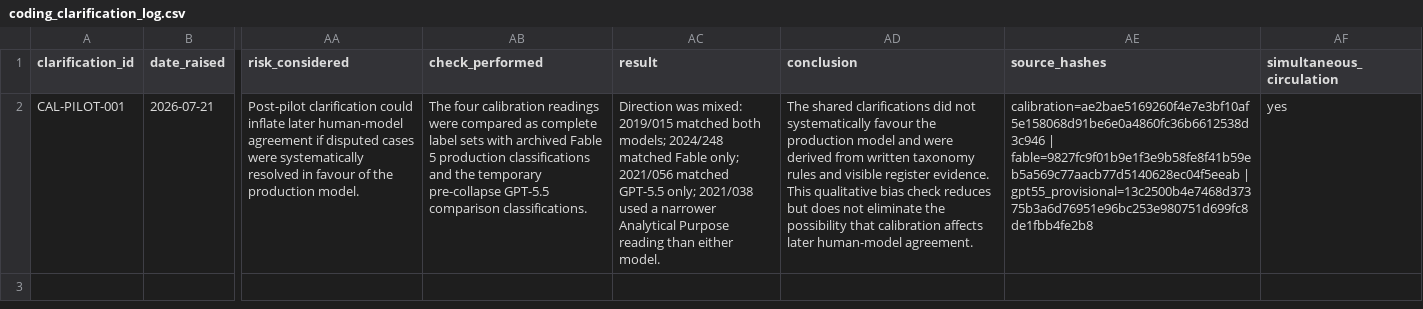
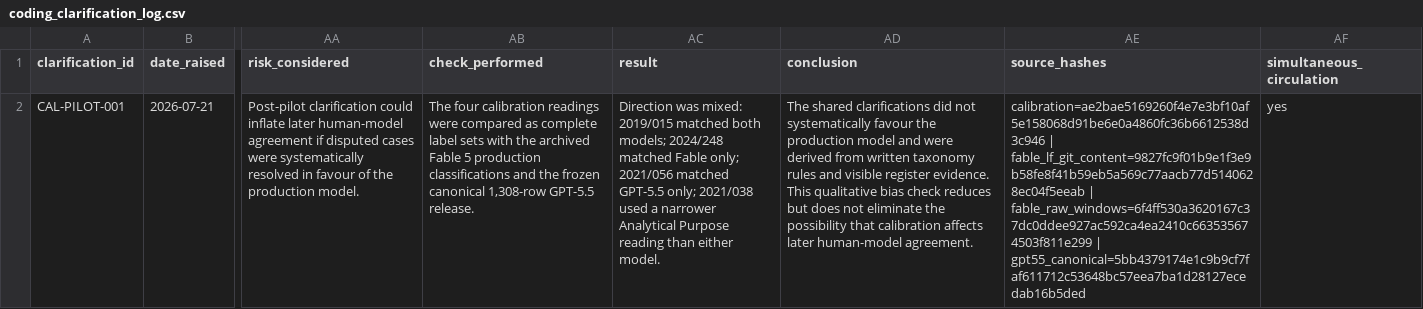
Before and after one commit to balintstewart77/ADR_DEA_project, a CSV file: preregistration/package/09_logs_and_templates/coding_clarification_log.csv, drawn as a sheet; only a part is shown, gaps mark what is left out; the diff names each change by its address in the sheet, - before the commit and + after, or states it on an @@ line.

```diff
--- a/preregistration/package/09_logs_and_templates/coding_clarification_log.csv
+++ b/preregistration/package/09_logs_and_templates/coding_clarification_log.csv
-AB2 (check_performed): …sets with archived Fable 5 production classifications and the temporary pre-collapse GPT-5.5 comparison classifications.
+AB2 (check_performed): …sets with the archived Fable 5 production classifications and the frozen canonical 1,308-row GPT-5.5 release.
-AE2 (source_hashes): calibration=ae2bae5169260f4e7e3bf10af5e158068d91be6e0a4860fc36b6612538d3c946 | fable=9827fc9f01b9e1f3e9b58fe8f41b59eb5a569c77aacb77d5140628ec04f5eeab | gpt55_provisional=13c2500b4e7468d37375b3a6d76951e96bc253e980751d699fc8de1fbb4fe2b8
+AE2 (source_hashes): calibration=ae2bae5169260f4e7e3bf10af5e158068d91be6e0a4860fc36b6612538d3c946 | fable_lf_git_content=9827fc9f01b9e1f3e9b58fe8f41b59eb5a569c77aacb77d5140628ec04f5eeab | fable_raw_windows=6f4ff530a3620167c37dc0ddee927ac592ca4ea2410c663535674503f811e299 | gpt55_canonical=5bb4379174e1c9b9cf7faf611712c53648bc57eea7ba1d28127ecedab16b5ded
```
Also changed, not shown: preregistration/package/05_training_and_pilot/post_pilot_calibration_model_direction_audit.csv, preregistration/preregistration_artifact_manifest.csv, 20 other files.
